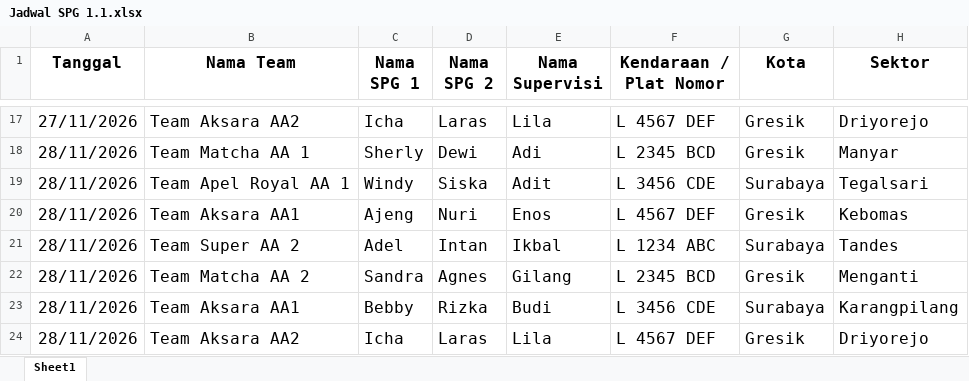
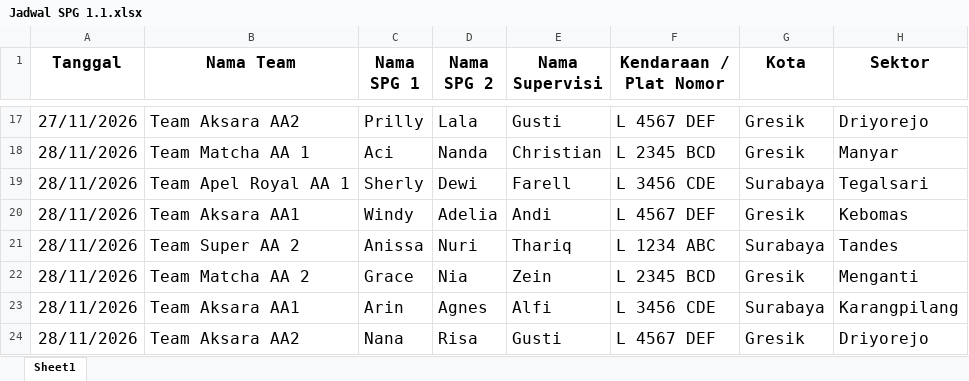
Before and after one commit to icux-cyber/Laporan-SPG, an Excel workbook: Jadwal SPG 1.1.xlsx, sheet Sheet1, drawn as a sheet; only a part is shown, gaps mark what is left out; values as stored, in another font and other column widths than the file's, no borders; the diff covers the shown part only; the diff names each change by its address in the sheet, - before the commit and + after, or states it on an @@ line.

```diff
--- a/Jadwal SPG 1.1.xlsx (sheet Sheet1)
+++ b/Jadwal SPG 1.1.xlsx (sheet Sheet1)
-C17 (Nama SPG 1): Icha
+C17 (Nama SPG 1): Prilly
-D17 (Nama SPG 2): Laras
+D17 (Nama SPG 2): Lala
-E17 (Nama Supervisi): Lila
+E17 (Nama Supervisi): Gusti
-C18 (Nama SPG 1): Sherly
+C18 (Nama SPG 1): Aci
-D18 (Nama SPG 2): Dewi
+D18 (Nama SPG 2): Nanda
-E18 (Nama Supervisi): Adi
+E18 (Nama Supervisi): Christian
-C19 (Nama SPG 1): Windy
+C19 (Nama SPG 1): Sherly
-D19 (Nama SPG 2): Siska
+D19 (Nama SPG 2): Dewi
-E19 (Nama Supervisi): Adit
+E19 (Nama Supervisi): Farell
-C20 (Nama SPG 1): Ajeng
+C20 (Nama SPG 1): Windy
-D20 (Nama SPG 2): Nuri
+D20 (Nama SPG 2): Adelia
-E20 (Nama Supervisi): Enos
+E20 (Nama Supervisi): Andi
-C21 (Nama SPG 1): Adel
+C21 (Nama SPG 1): Anissa
-D21 (Nama SPG 2): Intan
+D21 (Nama SPG 2): Nuri
-E21 (Nama Supervisi): Ikbal
+E21 (Nama Supervisi): Thariq
-C22 (Nama SPG 1): Sandra
+C22 (Nama SPG 1): Grace
-D22 (Nama SPG 2): Agnes
+D22 (Nama SPG 2): Nia
-E22 (Nama Supervisi): Gilang
+E22 (Nama Supervisi): Zein
-C23 (Nama SPG 1): Bebby
+C23 (Nama SPG 1): Arin
-D23 (Nama SPG 2): Rizka
+D23 (Nama SPG 2): Agnes
-E23 (Nama Supervisi): Budi
+E23 (Nama Supervisi): Alfi
-C24 (Nama SPG 1): Icha
+C24 (Nama SPG 1): Nana
-D24 (Nama SPG 2): Laras
+D24 (Nama SPG 2): Risa
-E24 (Nama Supervisi): Lila
+E24 (Nama Supervisi): Gusti
```
Also changed, not shown: 31 edited cells elsewhere in this sheet.
